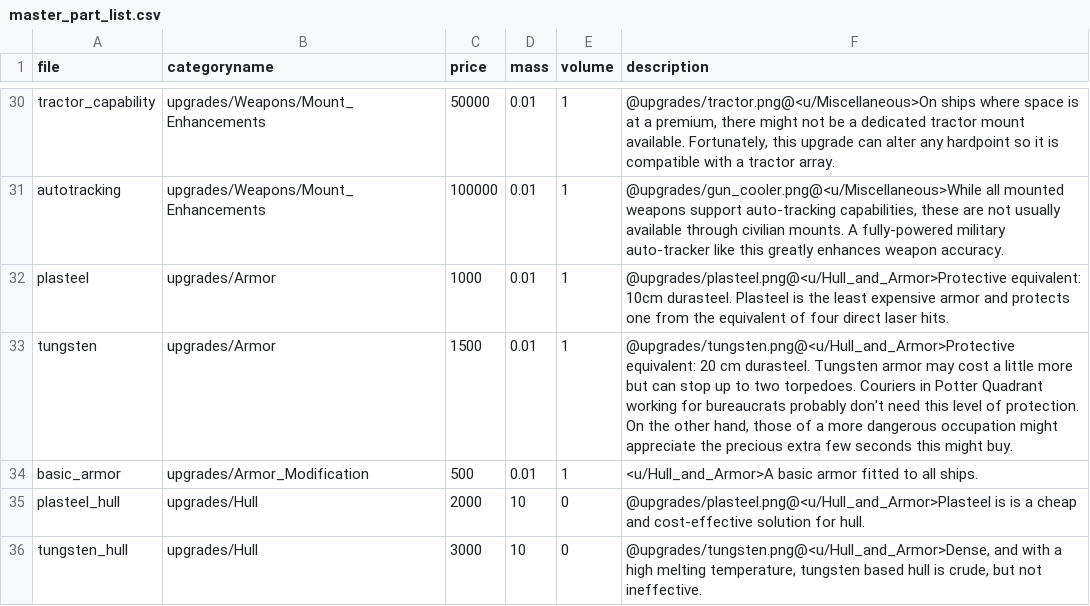
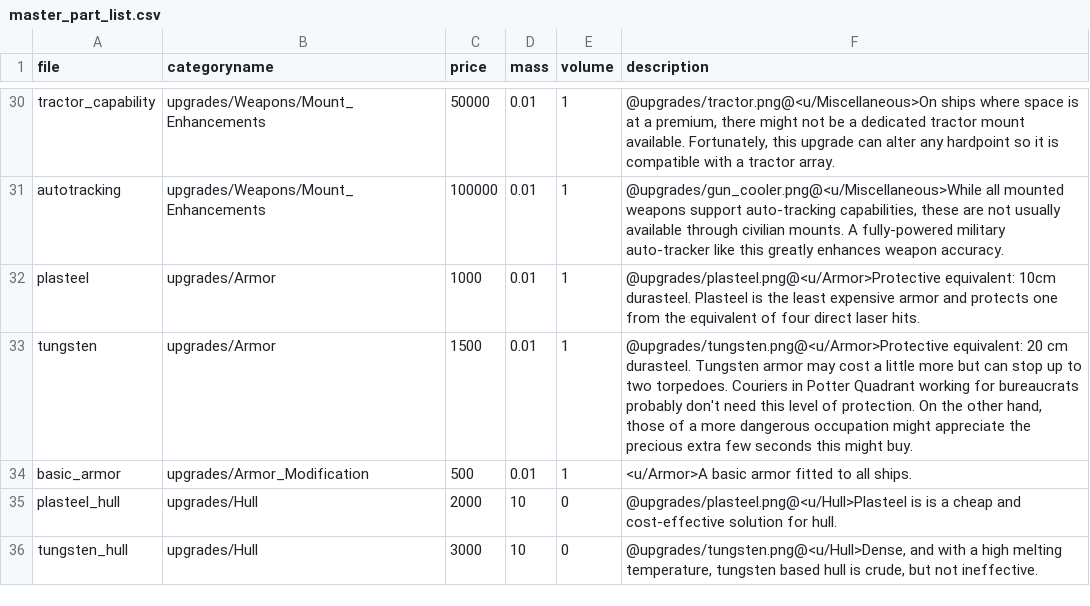
Before and after one commit to ermo/privateer_wcu, a CSV file: master_part_list.csv, drawn as a sheet; only a part is shown, gaps mark what is left out; the diff covers the shown part only; the diff names each change by its address in the sheet, - before the commit and + after, or states it on an @@ line.

```diff
--- a/master_part_list.csv
+++ b/master_part_list.csv
-F32 (description): @upgrades/plasteel.png@<u/Hull_and_Armor>Protective equivalent: 10cm…
+F32 (description): @upgrades/plasteel.png@<u/Armor>Protective equivalent: 10cm…
-F33 (description): @upgrades/tungsten.png@<u/Hull_and_Armor>Protective equivalent: 20…
+F33 (description): @upgrades/tungsten.png@<u/Armor>Protective equivalent: 20…
-F34 (description): <u/Hull_and_Armor>A basic armor…
+F34 (description): <u/Armor>A basic armor…
-F35 (description): @upgrades/plasteel.png@<u/Hull_and_Armor>Plasteel is is…
+F35 (description): @upgrades/plasteel.png@<u/Hull>Plasteel is is…
-F36 (description): @upgrades/tungsten.png@<u/Hull_and_Armor>Dense, and with…
+F36 (description): @upgrades/tungsten.png@<u/Hull>Dense, and with…
```
Also changed, not shown: 21 edited cells elsewhere in this file, units/units.csv, 1 other file.
